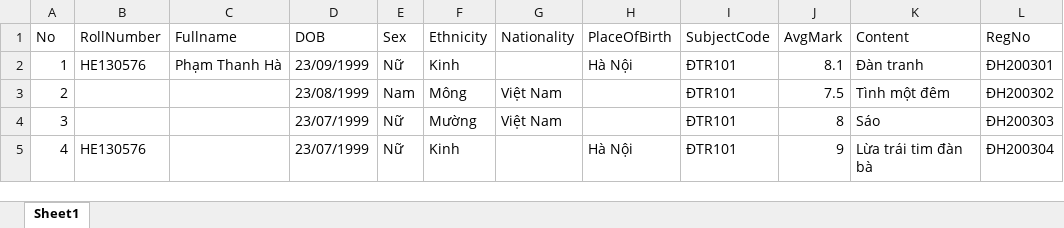
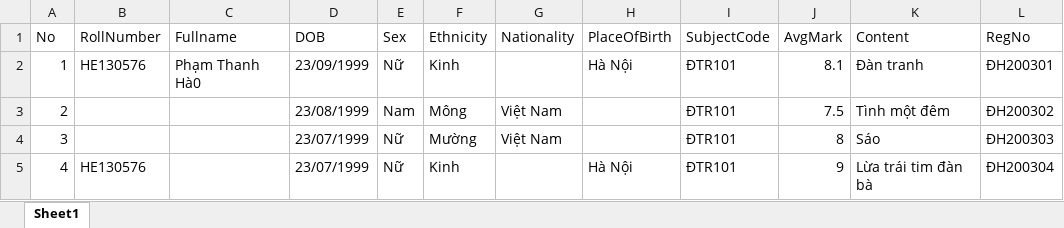
Before and after one commit to phtri/eCert, an Excel workbook: eCert/Uploads/Nhac-cu-dan-toc-loi.xlsx, sheet Sheet1, drawn as a sheet; values as stored, in another font and other column widths than the file's, no borders; the diff names each change by its address in the sheet, - before the commit and + after, or states it on an @@ line.

```diff
--- a/eCert/Uploads/Nhac-cu-dan-toc-loi.xlsx (sheet Sheet1)
+++ b/eCert/Uploads/Nhac-cu-dan-toc-loi.xlsx (sheet Sheet1)
-C2 (Fullname): Phạm Thanh Hà
+C2 (Fullname): Phạm Thanh Hà0
```
Also changed, not shown: eCert/Uploads/Bang tot nghiep loi.xlsx, eCert/Uploads/Nhac-cu-dan-toc.xlsx, 9 other files.
